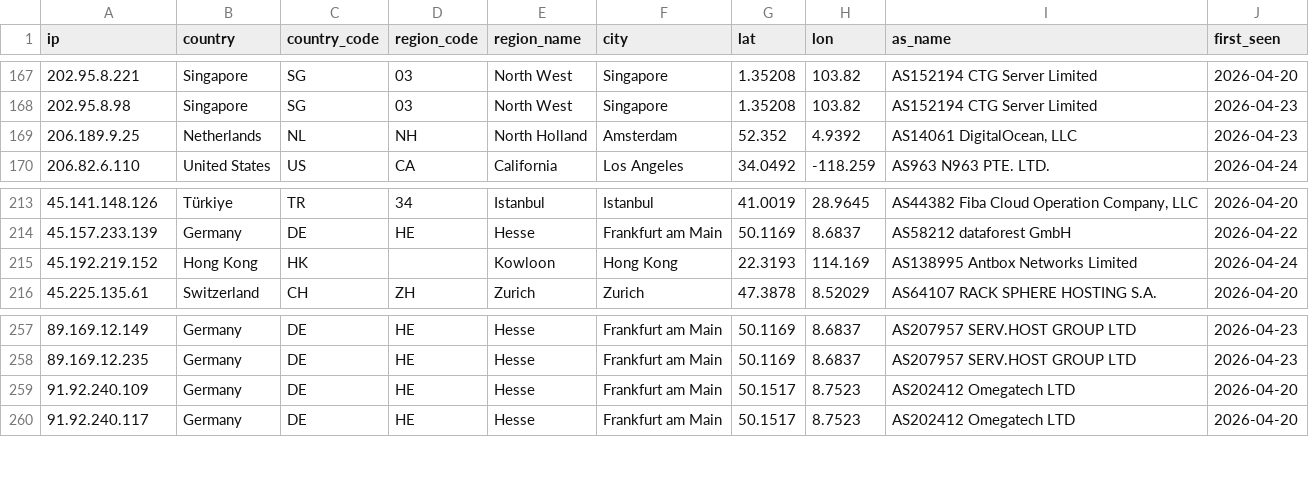
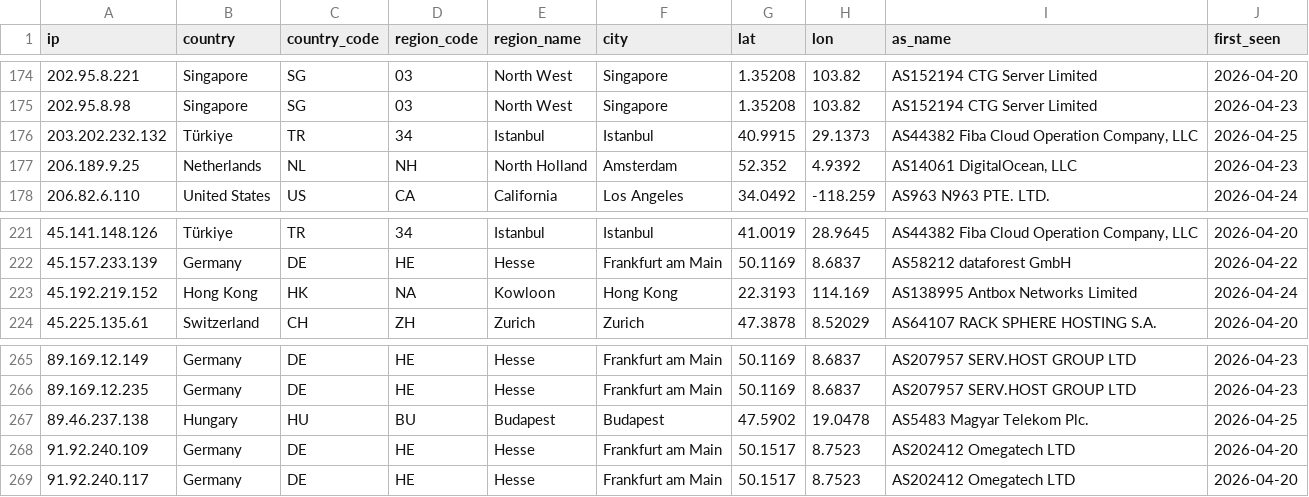
Before and after one commit to sam-caldwell/samcaldwell-info, a CSV file: data/cybersecurity/cache/ip_geolocation.csv, drawn as a sheet; only a part is shown, gaps mark what is left out; the diff covers the shown part only.

```diff
--- a/data/cybersecurity/cache/ip_geolocation.csv
+++ b/data/cybersecurity/cache/ip_geolocation.csv
@@ -168,2 +175,3 @@ ip,country,country_code,region_code,region_name,city,lat,lon,as_name,first_seen
 202.95.8.98,Singapore,SG,03,North West,Singapore,1.35208,103.82,AS152194 CTG Server Limited,2026-04-23
+203.202.232.132,Türkiye,TR,34,Istanbul,Istanbul,40.9915,29.1373,"AS44382 Fiba Cloud Operation Company, LLC",2026-04-25
 206.189.9.25,Netherlands,NL,NH,North Holland,Amsterdam,52.352,4.9392,"AS14061 DigitalOcean, LLC",2026-04-23
@@ -214,3 +222,3 @@ ip,country,country_code,region_code,region_name,city,lat,lon,as_name,first_seen
 45.157.233.139,Germany,DE,HE,Hesse,Frankfurt am Main,50.1169,8.6837,AS58212 dataforest GmbH,2026-04-22
-45.192.219.152,Hong Kong,HK,,Kowloon,Hong Kong,22.3193,114.169,AS138995 Antbox Networks Limited,2026-04-24
+45.192.219.152,Hong Kong,HK,NA,Kowloon,Hong Kong,22.3193,114.169,AS138995 Antbox Networks Limited,2026-04-24
 45.225.135.61,Switzerland,CH,ZH,Zurich,Zurich,47.3878,8.52029,AS64107 RACK SPHERE HOSTING S.A.,2026-04-20
@@ -258,2 +266,3 @@ ip,country,country_code,region_code,region_name,city,lat,lon,as_name,first_seen
 89.169.12.235,Germany,DE,HE,Hesse,Frankfurt am Main,50.1169,8.6837,AS207957 SERV.HOST GROUP LTD,2026-04-23
+89.46.237.138,Hungary,HU,BU,Budapest,Budapest,47.5902,19.0478,AS5483 Magyar Telekom Plc.,2026-04-25
 91.92.240.109,Germany,DE,HE,Hesse,Frankfurt am Main,50.1517,8.7523,AS202412 Omegatech LTD,2026-04-20
```
Also changed, not shown: 7 added rows elsewhere in this file, data/cybersecurity/cache/nvd_cvss.csv, data/cybersecurity/current_threats.csv, 16 other files.
